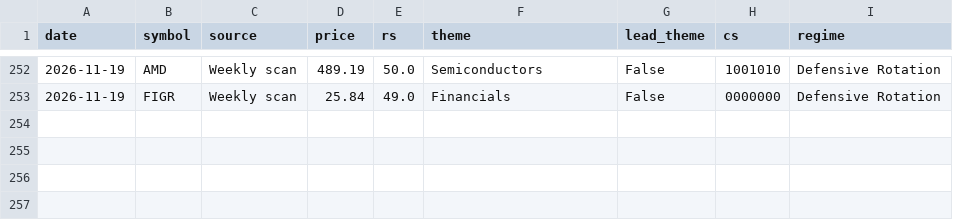
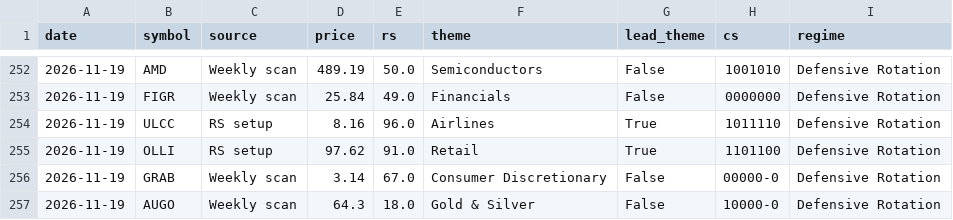
Before and after one commit to MingJunKo/rs-engine, a CSV file: data/history/setup_log.csv, drawn as a sheet; only a part is shown, gaps mark what is left out.

```diff
--- a/data/history/setup_log.csv
+++ b/data/history/setup_log.csv
@@ -253 +253,5 @@ date,symbol,source,price,rs,theme,lead_theme,cs,regime
 2026-11-19,FIGR,Weekly scan,25.84,49.0,Financials,False,0000000,Defensive Rotation
+2026-11-19,ULCC,RS setup,8.16,96.0,Airlines,True,1011110,Defensive Rotation
+2026-11-19,OLLI,RS setup,97.62,91.0,Retail,True,1101100,Defensive Rotation
+2026-11-19,GRAB,Weekly scan,3.14,67.0,Consumer Discretionary,False,00000-0,Defensive Rotation
+2026-11-19,AUGO,Weekly scan,64.3,18.0,Gold & Silver,False,10000-0,Defensive Rotation
```
Also changed, not shown: data/history/etf_ratings.csv, data/history/leaders.csv, 15 other files.
